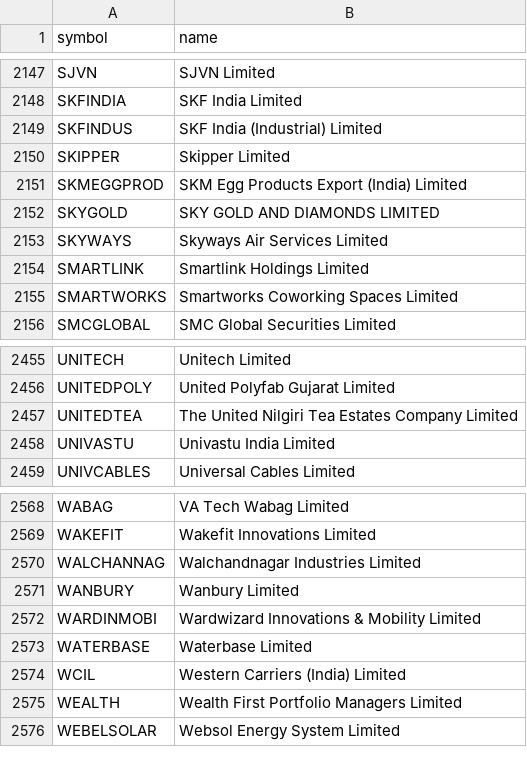
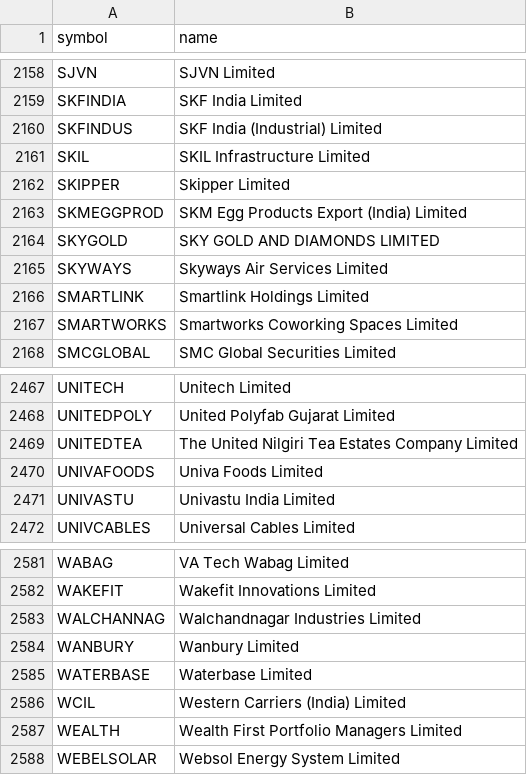
Before and after one commit to kapoorvivek4u-bit/TRENDFIRE_2.0, a CSV file: data/names.csv, drawn as a sheet; only a part is shown, gaps mark what is left out; removed rows and columns are numbered as before the commit, all else as after; the diff covers the shown part only; the diff names each change by its address in the sheet, - before the commit and + after, or states it on an @@ line.

```diff
--- a/data/names.csv
+++ b/data/names.csv
+row 2161: SKIL | SKIL Infrastructure Limited
+row 2470: UNIVAFOODS | Univa Foods Limited
-row 2572: WARDINMOBI | Wardwizard Innovations & Mobility Limited
```
Also changed, not shown: 11 added rows elsewhere in this file, 2 other files.
